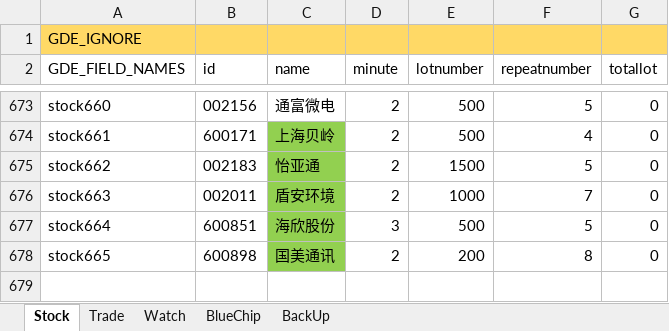
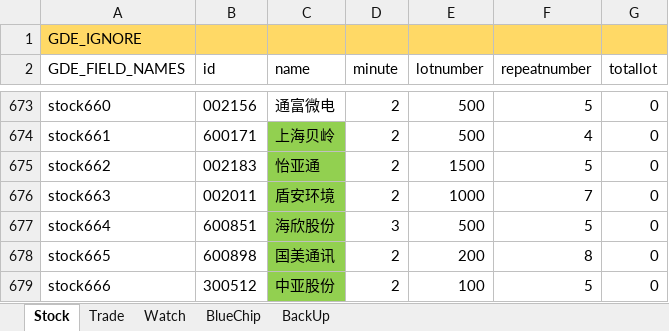
Before and after one commit to zsdarkblue/TradeStation_ContinuousTrade, an Excel workbook: stock.xlsx, sheet Stock, drawn as a sheet; only a part is shown, gaps mark what is left out; values as stored, in another font and other column widths than the file's, no borders; the diff names each change by its address in the sheet, - before the commit and + after, or states it on an @@ line.

```diff
--- a/stock.xlsx (sheet Stock)
+++ b/stock.xlsx (sheet Stock)
+row 679: stock666 | 300512 | 中亚股份 | 2 | 100 | 5 | 0
```
Also changed, not shown: sheet Watch, 5 other files.
